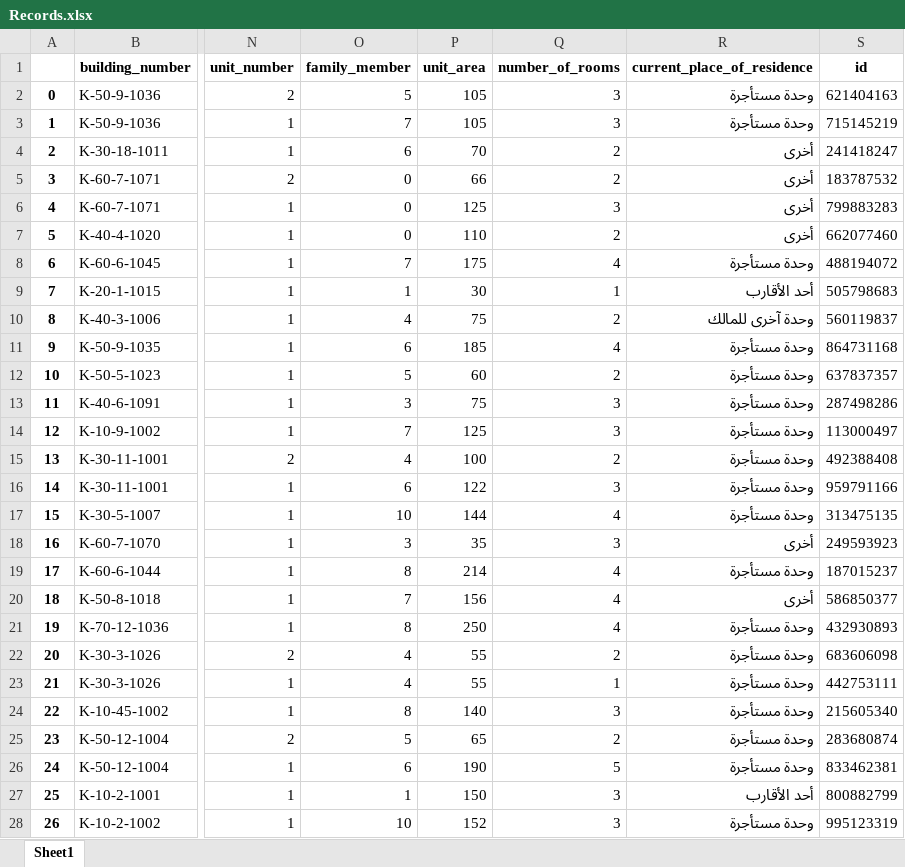
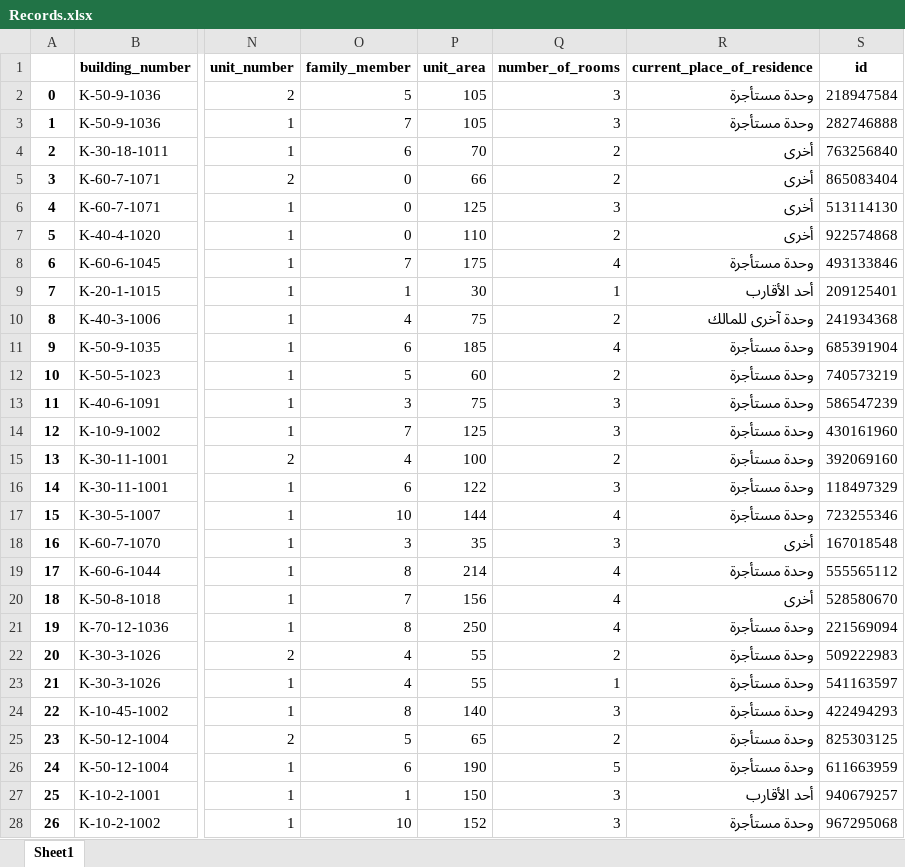
Before and after one commit to EleyanMatar/FinalProject, an Excel workbook: Records.xlsx, sheet Sheet1, drawn as a sheet; only a part is shown, gaps mark what is left out; values as stored, in another font and other column widths than the file's, no borders; the diff covers the shown part only; the diff names each change by its address in the sheet, - before the commit and + after, or states it on an @@ line.

```diff
--- a/Records.xlsx (sheet Sheet1)
+++ b/Records.xlsx (sheet Sheet1)
-S2 (id): 621404163
+S2 (id): 218947584
-S3 (id): 715145219
+S3 (id): 282746888
-S4 (id): 241418247
+S4 (id): 763256840
-S5 (id): 183787532
+S5 (id): 865083404
-S6 (id): 799883283
+S6 (id): 513114130
-S7 (id): 662077460
+S7 (id): 922574868
-S8 (id): 488194072
+S8 (id): 493133846
-S9 (id): 505798683
+S9 (id): 209125401
-S10 (id): 560119837
+S10 (id): 241934368
-S11 (id): 864731168
+S11 (id): 685391904
-S12 (id): 637837357
+S12 (id): 740573219
-S13 (id): 287498286
+S13 (id): 586547239
-S14 (id): 113000497
+S14 (id): 430161960
-S15 (id): 492388408
+S15 (id): 392069160
-S16 (id): 959791166
+S16 (id): 118497329
-S17 (id): 313475135
+S17 (id): 723255346
-S18 (id): 249593923
+S18 (id): 167018548
-S19 (id): 187015237
+S19 (id): 555565112
-S20 (id): 586850377
+S20 (id): 528580670
-S21 (id): 432930893
+S21 (id): 221569094
-S22 (id): 683606098
+S22 (id): 509222983
-S23 (id): 442753111
+S23 (id): 541163597
-S24 (id): 215605340
+S24 (id): 422494293
-S25 (id): 283680874
+S25 (id): 825303125
-S26 (id): 833462381
+S26 (id): 611663959
-S27 (id): 800882799
+S27 (id): 940679257
-S28 (id): 995123319
+S28 (id): 967295068
```
Also changed, not shown: 1780 edited cells elsewhere in this sheet, 3 other files.
